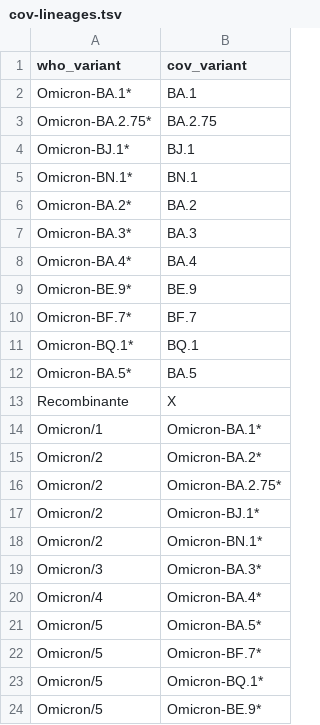
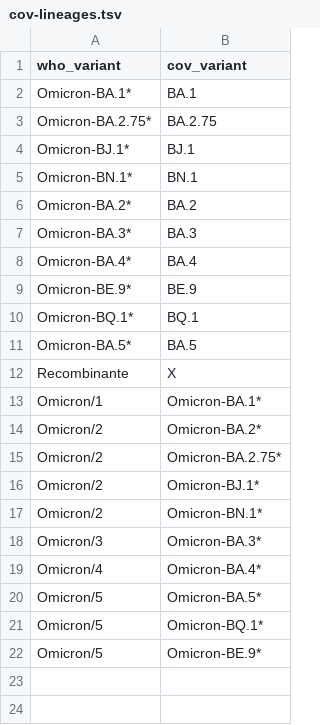
Before and after one commit to InstitutoTodosPelaSaude/variants, a TSV file: config/cov-lineages.tsv, drawn as a sheet; the diff names each change by its address in the sheet, - before the commit and + after, or states it on an @@ line.

```diff
--- a/config/cov-lineages.tsv
+++ b/config/cov-lineages.tsv
-row 10: Omicron-BF.7* | BF.7
-row 22: Omicron/5 | Omicron-BF.7*
```
Also changed, not shown: 8 other files.
